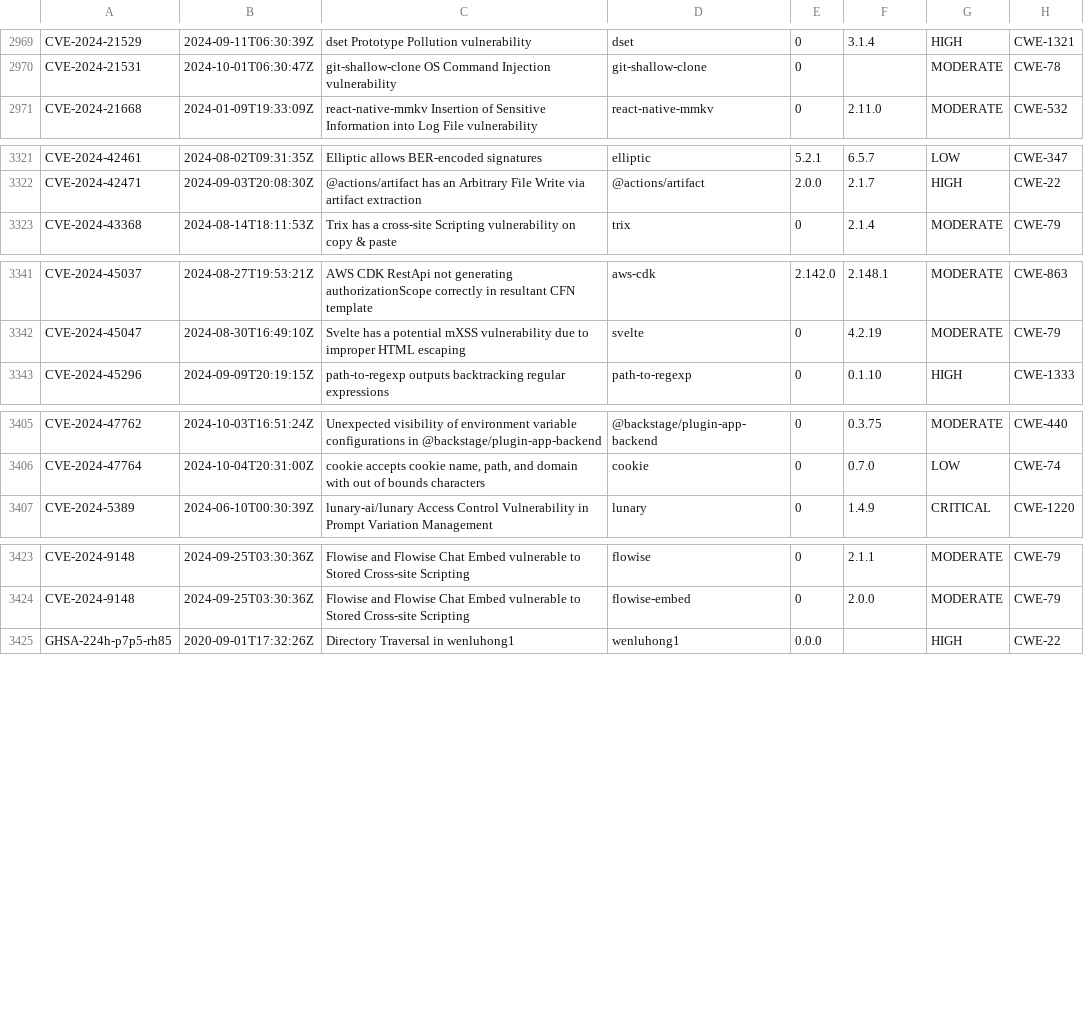
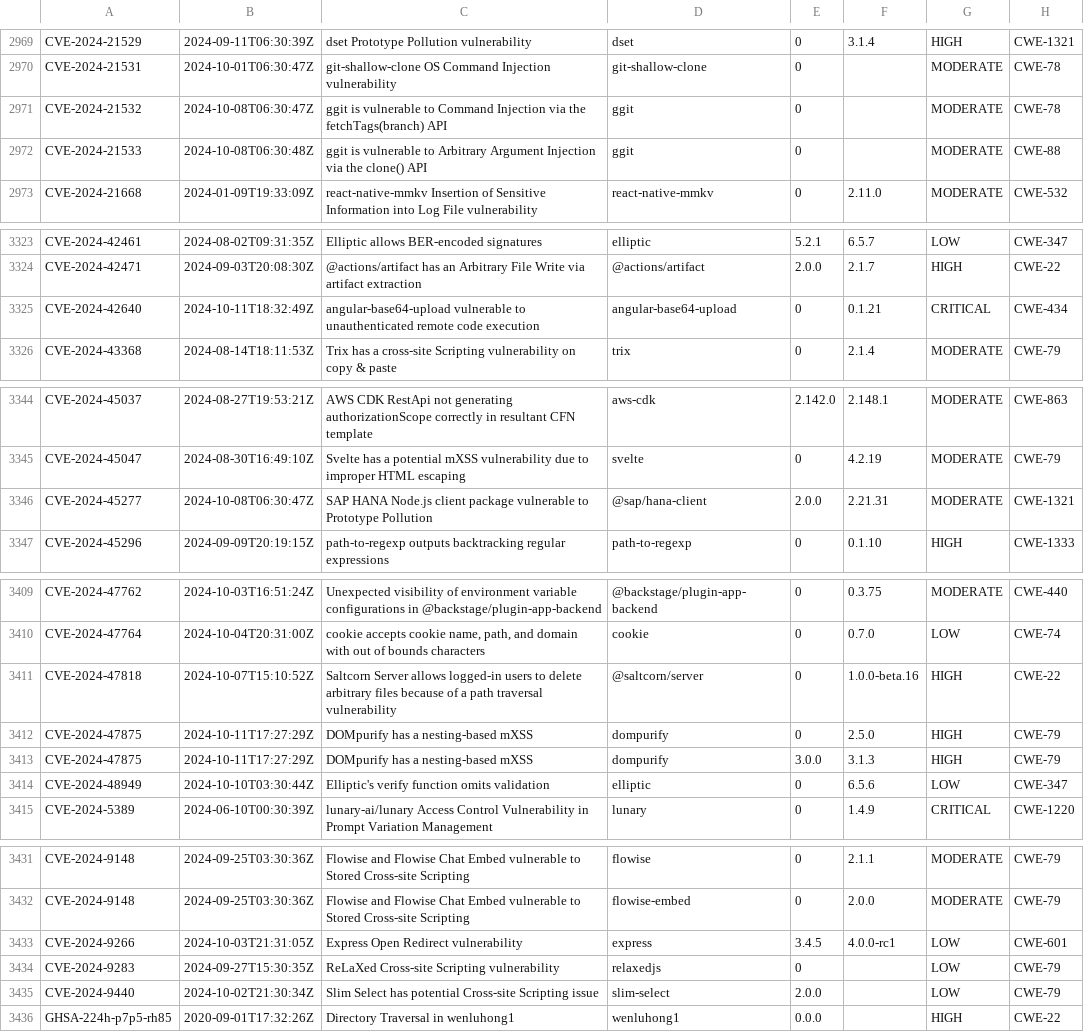
Before and after one commit to openrewrite/rewrite-nodejs, a CSV file: src/main/resources/advisories-npm.csv, drawn as a sheet; only a part is shown, gaps mark what is left out; the diff covers the shown part only.

```diff
--- a/src/main/resources/advisories-npm.csv
+++ b/src/main/resources/advisories-npm.csv
@@ -2970,2 +2970,4 @@ CVE-2024-21529,2024-09-11T06:30:39Z,"dset Prototype Pollution vulnerability",dse
 CVE-2024-21531,2024-10-01T06:30:47Z,"git-shallow-clone OS Command Injection vulnerability",git-shallow-clone,0,,MODERATE,CWE-78
+CVE-2024-21532,2024-10-08T06:30:47Z,"ggit is vulnerable to Command Injection via the fetchTags(branch) API",ggit,0,,MODERATE,CWE-78
+CVE-2024-21533,2024-10-08T06:30:48Z,"ggit is vulnerable to Arbitrary Argument Injection via the clone() API",ggit,0,,MODERATE,CWE-88
 CVE-2024-21668,2024-01-09T19:33:09Z,"react-native-mmkv Insertion of Sensitive Information into Log File vulnerability",react-native-mmkv,0,2.11.0,MODERATE,CWE-532
@@ -3322,2 +3324,3 @@ CVE-2024-42461,2024-08-02T09:31:35Z,"Elliptic allows BER-encoded signatures",ell
 CVE-2024-42471,2024-09-03T20:08:30Z,"@actions/artifact has an Arbitrary File Write via artifact extraction",@actions/artifact,2.0.0,2.1.7,HIGH,CWE-22
+CVE-2024-42640,2024-10-11T18:32:49Z,"angular-base64-upload vulnerable to unauthenticated remote code execution",angular-base64-upload,0,0.1.21,CRITICAL,CWE-434
 CVE-2024-43368,2024-08-14T18:11:53Z,"Trix has a cross-site Scripting vulnerability on copy & paste ",trix,0,2.1.4,MODERATE,CWE-79
@@ -3342,2 +3345,3 @@ CVE-2024-45037,2024-08-27T19:53:21Z,"AWS CDK RestApi not generating authorizatio
 CVE-2024-45047,2024-08-30T16:49:10Z,"Svelte has a potential mXSS vulnerability due to improper HTML escaping",svelte,0,4.2.19,MODERATE,CWE-79
+CVE-2024-45277,2024-10-08T06:30:47Z,"SAP HANA Node.js client package vulnerable to Prototype Pollution",@sap/hana-client,2.0.0,2.21.31,MODERATE,CWE-1321
 CVE-2024-45296,2024-09-09T20:19:15Z,"path-to-regexp outputs backtracking regular expressions",path-to-regexp,0,0.1.10,HIGH,CWE-1333
@@ -3406,2 +3410,6 @@ CVE-2024-47762,2024-10-03T16:51:24Z,"Unexpected visibility of environment variab
 CVE-2024-47764,2024-10-04T20:31:00Z,"cookie accepts cookie name, path, and domain with out of bounds characters",cookie,0,0.7.0,LOW,CWE-74
+CVE-2024-47818,2024-10-07T15:10:52Z,"Saltcorn Server allows logged-in users to delete arbitrary files because of a path traversal vulnerability",@saltcorn/server,0,1.0.0-beta.16,HIGH,CWE-22
+CVE-2024-47875,2024-10-11T17:27:29Z,"DOMpurify has a nesting-based mXSS",dompurify,0,2.5.0,HIGH,CWE-79
+CVE-2024-47875,2024-10-11T17:27:29Z,"DOMpurify has a nesting-based mXSS",dompurify,3.0.0,3.1.3,HIGH,CWE-79
+CVE-2024-48949,2024-10-10T03:30:44Z,"Elliptic's verify function omits validation",elliptic,0,6.5.6,LOW,CWE-347
 CVE-2024-5389,2024-06-10T00:30:39Z,"lunary-ai/lunary Access Control Vulnerability in Prompt Variation Management",lunary,0,1.4.9,CRITICAL,CWE-1220
@@ -3424,2 +3432,5 @@ CVE-2024-9148,2024-09-25T03:30:36Z,"Flowise and Flowise Chat Embed vulnerable to
 CVE-2024-9148,2024-09-25T03:30:36Z,"Flowise and Flowise Chat Embed vulnerable to Stored Cross-site Scripting",flowise-embed,0,2.0.0,MODERATE,CWE-79
+CVE-2024-9266,2024-10-03T21:31:05Z,"Express Open Redirect vulnerability",express,3.4.5,4.0.0-rc1,LOW,CWE-601
+CVE-2024-9283,2024-09-27T15:30:35Z,"ReLaXed Cross-site Scripting vulnerability",relaxedjs,0,,LOW,CWE-79
+CVE-2024-9440,2024-10-02T21:30:34Z,"Slim Select has potential Cross-site Scripting issue",slim-select,2.0.0,,LOW,CWE-79
 GHSA-224h-p7p5-rh85,2020-09-01T17:32:26Z,"Directory Traversal in wenluhong1",wenluhong1,0.0.0,,HIGH,CWE-22
```
Also changed, not shown: 1 added row and 3 edited cells elsewhere in this file.
